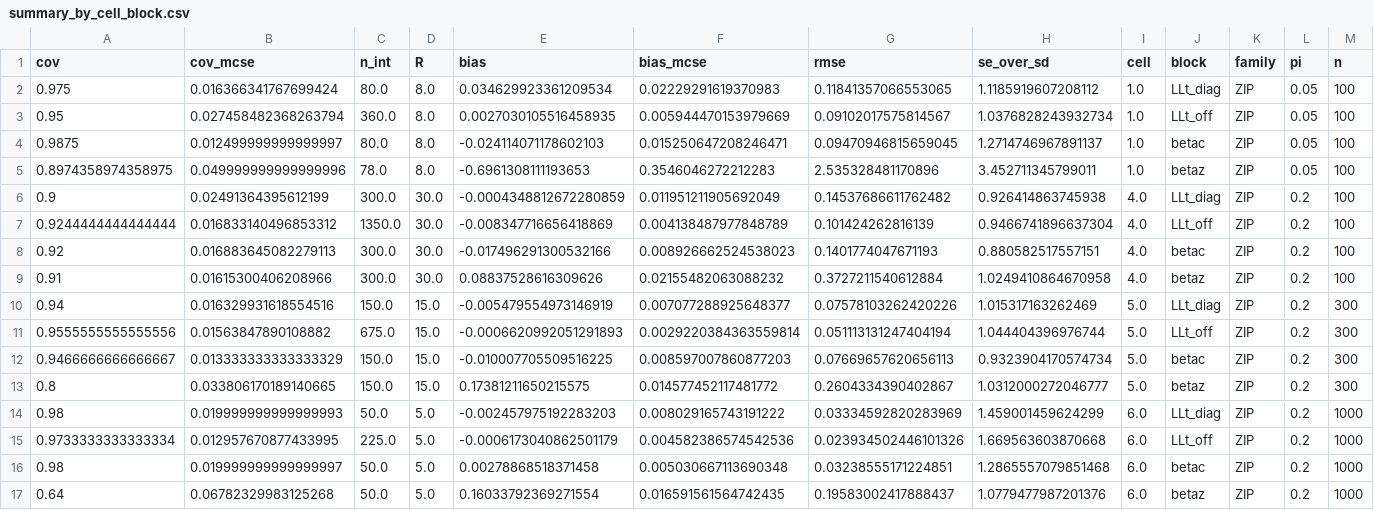
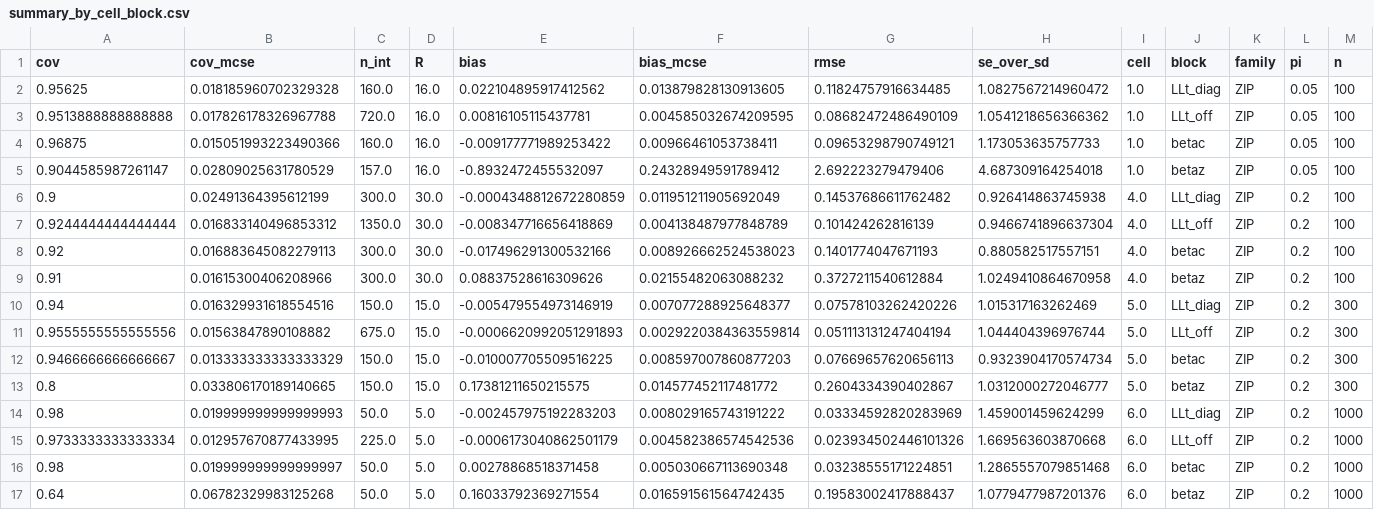
Before and after one commit to itchyshin/GLLVModels.jl, a CSV file: campaigns/l26-zi-hurdle-coverage/summary_by_cell_block.csv, drawn as a sheet; only a part is shown; removed rows and columns are numbered as before the commit, all else as after; rows hold the shown columns only; the diff names each change by its address in the sheet, - before the commit and + after, or states it on an @@ line.

```diff
--- a/campaigns/l26-zi-hurdle-coverage/summary_by_cell_block.csv
+++ b/campaigns/l26-zi-hurdle-coverage/summary_by_cell_block.csv
-row 2: 0.975 | 0.016366341767699424 | 80.0 | 8.0 | 0.034629923361209534 | 0.02229291619370983 | 0.11841357066553065 | 1.1185919607208112 | 1.0 | LLt_diag | ZIP | 0.05 | 100
-row 3: 0.95 | 0.027458482368263794 | 360.0 | 8.0 | 0.0027030105516458935 | 0.005944470153979669 | 0.09102017575814567 | 1.0376828243932734 | 1.0 | LLt_off | ZIP | 0.05 | 100
-row 4: 0.9875 | 0.012499999999999997 | 80.0 | 8.0 | -0.024114071178602103 | 0.015250647208246471 | 0.09470946815659045 | 1.2714746967891137 | 1.0 | betac | ZIP | 0.05 | 100
-row 5: 0.8974358974358975 | 0.049999999999999996 | 78.0 | 8.0 | -0.6961308111193653 | 0.3546046272212283 | 2.535328481170896 | 3.452711345799011 | 1.0 | betaz | ZIP | 0.05 | 100
+row 2: 0.95625 | 0.018185960702329328 | 160.0 | 16.0 | 0.022104895917412562 | 0.013879828130913605 | 0.11824757916634485 | 1.0827567214960472 | 1.0 | LLt_diag | ZIP | 0.05 | 100
+row 3: 0.9513888888888888 | 0.017826178326967788 | 720.0 | 16.0 | 0.00816105115437781 | 0.004585032674209595 | 0.08682472486490109 | 1.0541218656366362 | 1.0 | LLt_off | ZIP | 0.05 | 100
+row 4: 0.96875 | 0.015051993223490366 | 160.0 | 16.0 | -0.009177771989253422 | 0.00966461053738411 | 0.09653298790749121 | 1.173053635757733 | 1.0 | betac | ZIP | 0.05 | 100
+row 5: 0.9044585987261147 | 0.02809025631780529 | 157.0 | 16.0 | -0.8932472455532097 | 0.24328949591789412 | 2.692223279479406 | 4.687309164254018 | 1.0 | betaz | ZIP | 0.05 | 100
```
Also changed, not shown: campaigns/l26-zi-hurdle-coverage/receipts.csv, campaigns/l26-zi-hurdle-coverage/summary_by_cell.csv, 15 other files.
